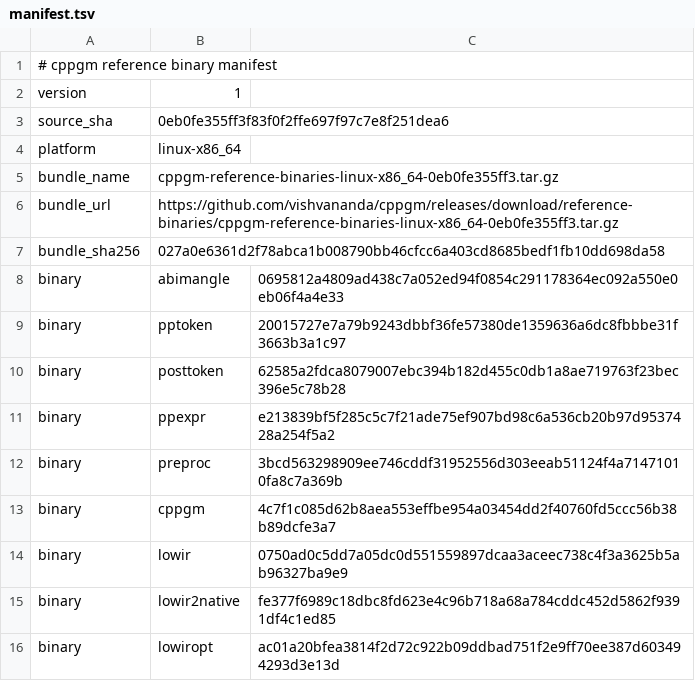
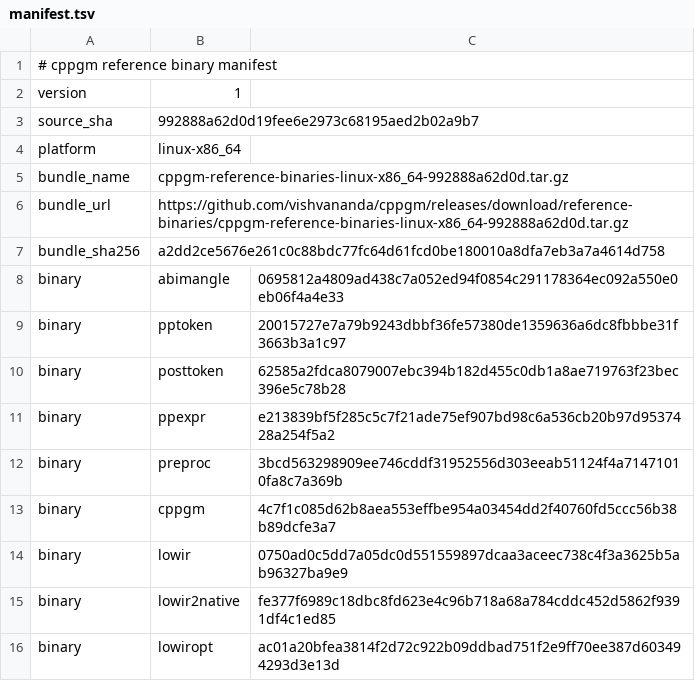
Before and after one commit to vishvananda/cppgm-assignments, a TSV file: reference-binaries/manifest.tsv, drawn as a sheet.

Commit message:
Export assignments from cppgm 992888a62d0d

```diff
--- a/reference-binaries/manifest.tsv
+++ b/reference-binaries/manifest.tsv
@@ -2,7 +2,7 @@
 version	1
-source_sha	0eb0fe355ff3f83f0f2ffe697f97c7e8f251dea6
+source_sha	992888a62d0d19fee6e2973c68195aed2b02a9b7
 platform	linux-x86_64
-bundle_name	cppgm-reference-binaries-linux-x86_64-0eb0fe355ff3.tar.gz
-bundle_url	https://github.com/vishvananda/cppgm/releases/download/reference-binaries/cppgm-reference-binaries-linux-x86_64-0eb0fe355ff3.tar.gz
-bundle_sha256	027a0e6361d2f78abca1b008790bb46cfcc6a403cd8685bedf1fb10dd698da58
+bundle_name	cppgm-reference-binaries-linux-x86_64-992888a62d0d.tar.gz
+bundle_url	https://github.com/vishvananda/cppgm/releases/download/reference-binaries/cppgm-reference-binaries-linux-x86_64-992888a62d0d.tar.gz
+bundle_sha256	a2dd2ce5676e261c0c88bdc77fc64d61fcd0be180010a8dfa7eb3a7a4614d758
 binary	abimangle	0695812a4809ad438c7a052ed94f0854c291178364ec092a550e0eb06f4a4e33
```
